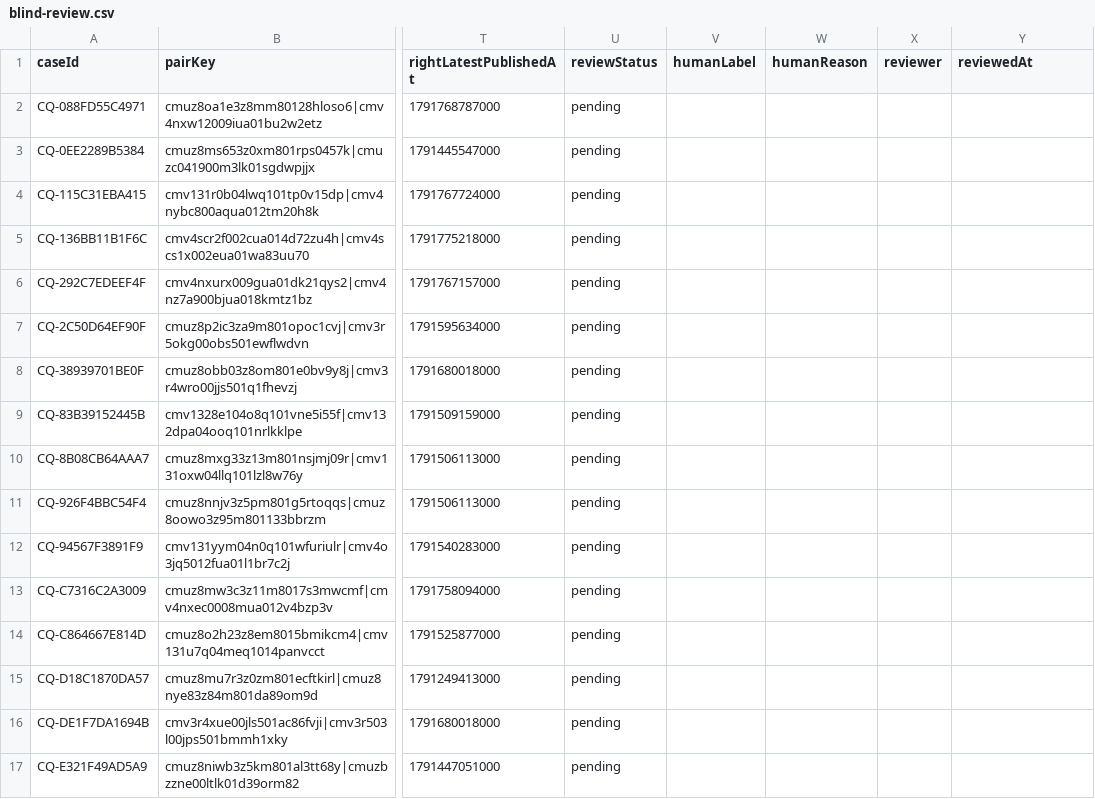
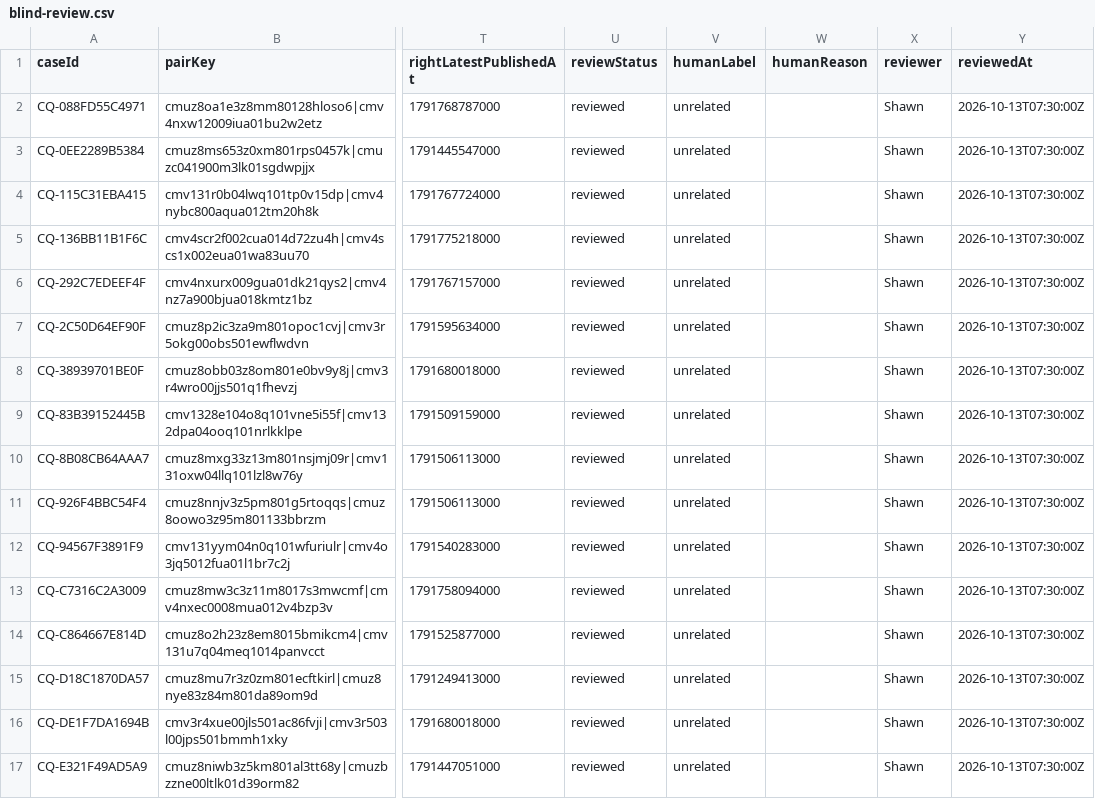
Before and after one commit to shawnxie94/infinitum, a CSV file: docs/eval/reviews/cluster-quality-2026-10-13/packet/blind-review.csv, drawn as a sheet; only a part is shown, gaps mark what is left out; the diff names each change by its address in the sheet, - before the commit and + after, or states it on an @@ line.

Commit message:
data(eval): cluster-quality-2026-10-13 标注回填——纯负例挑战批
16/16 reviewed 全部 unrelated（10 high + 2 safety + 4 low 零正例），
独立 assess insufficient_truth（dev 缺 same），作为负例挑战批保留：
AI 判定对照 16/16 一致、零误并。synthesis 正例仍未获得——本批采样
排除首批簇后 high/safety 容量缩小且未命中聚合稿场景，合成 composite
包推迟至有正例批一起。

```diff
--- a/docs/eval/reviews/cluster-quality-2026-10-13/packet/blind-review.csv
+++ b/docs/eval/reviews/cluster-quality-2026-10-13/packet/blind-review.csv
-U2:U17 (reviewStatus): pending
+U2:U17 (reviewStatus): reviewed
-V2:V17 (humanLabel): (empty)
+V2:V17 (humanLabel): unrelated
-X2:X17 (reviewer): (empty)
+X2:X17 (reviewer): Shawn
-Y2:Y17 (reviewedAt): (empty)
+Y2:Y17 (reviewedAt): 2026-10-13T07:30:00Z
```
Also changed, not shown: 1 other file.
